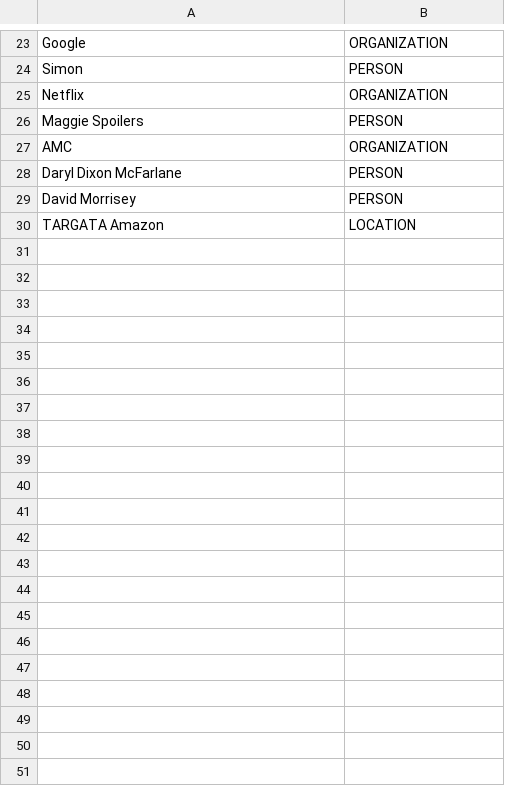
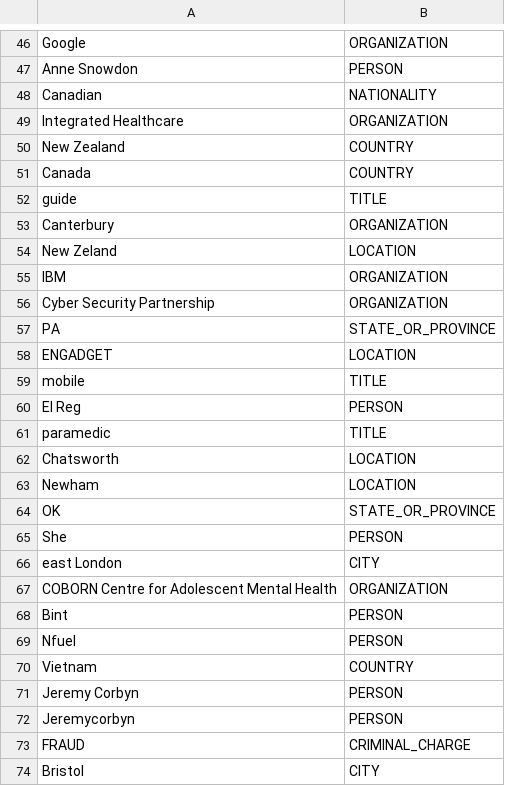
Before and after one commit to Alejo99/TwitterDataExtract, a CSV file: searchUrls/streaming_ner.csv, drawn as a sheet; only a part is shown, gaps mark what is left out; the diff covers the shown part only.

```diff
--- a/searchUrls/streaming_ner.csv
+++ b/searchUrls/streaming_ner.csv
@@ -23,8 +46,29 @@
 "Google","ORGANIZATION"
-"Simon","PERSON"
-"Netflix","ORGANIZATION"
-"Maggie Spoilers","PERSON"
-"AMC","ORGANIZATION"
-"Daryl Dixon McFarlane","PERSON"
-"David Morrisey","PERSON"
-"TARGATA Amazon","LOCATION"
+"Anne Snowdon","PERSON"
+"Canadian","NATIONALITY"
+"Integrated Healthcare","ORGANIZATION"
+"New Zealand","COUNTRY"
+"Canada","COUNTRY"
+"guide","TITLE"
+"Canterbury","ORGANIZATION"
+"New Zeland","LOCATION"
+"IBM","ORGANIZATION"
+"Cyber Security Partnership","ORGANIZATION"
+"PA","STATE_OR_PROVINCE"
+"ENGADGET","LOCATION"
+"mobile","TITLE"
+"El Reg","PERSON"
+"paramedic","TITLE"
+"Chatsworth","LOCATION"
+"Newham","LOCATION"
+"OK","STATE_OR_PROVINCE"
+"She","PERSON"
+"east London","CITY"
+"COBORN Centre for Adolescent Mental Health","ORGANIZATION"
+"Bint","PERSON"
+"Nfuel","PERSON"
+"Vietnam","COUNTRY"
+"Jeremy Corbyn","PERSON"
+"Jeremycorbyn","PERSON"
+"FRAUD","CRIMINAL_CHARGE"
+"Bristol","CITY"
```
Also changed, not shown: 36 added rows, 13 removed rows and 9 edited cells elsewhere in this file, search/search_ner_tweet.csv, search/search_tweet_urls.csv, 24 other files.
